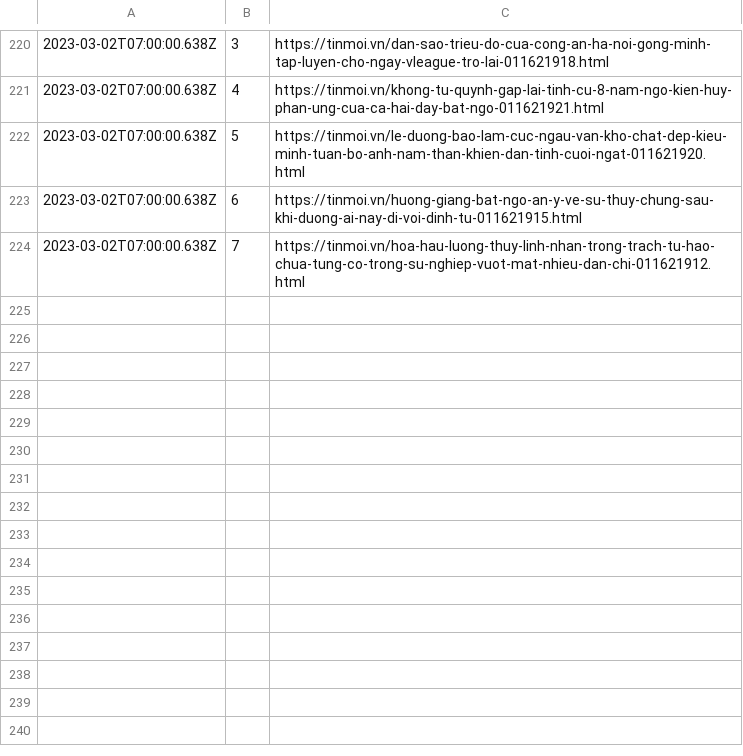
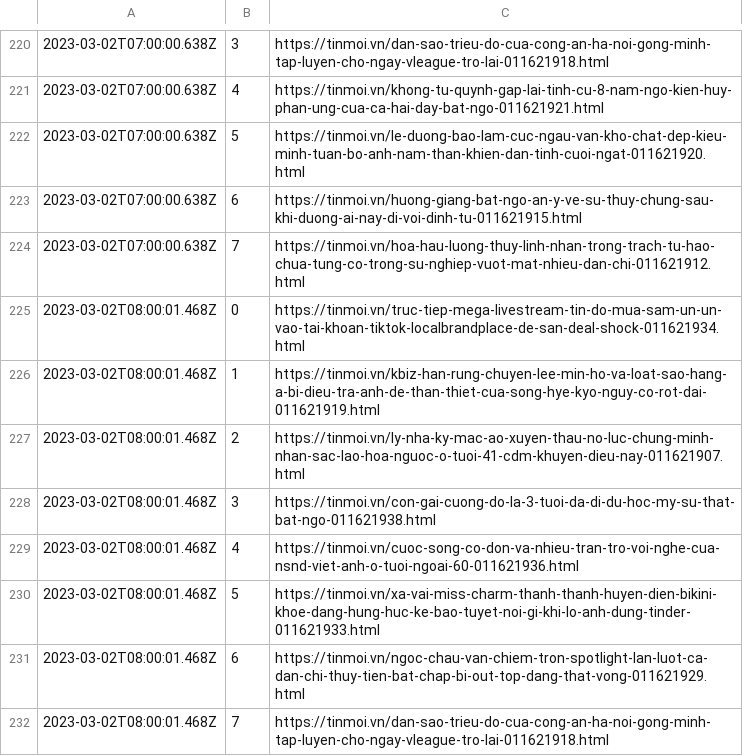
Before and after one commit to Actable-AI/public-datasets, a CSV file: tinmoi.csv, drawn as a sheet; only a part is shown, gaps mark what is left out; the diff names each change by its address in the sheet, - before the commit and + after, or states it on an @@ line.

Commit message:
Add new logs

```diff
--- a/tinmoi.csv
+++ b/tinmoi.csv
+row 225: 2023-03-02T08:00:01.468Z | 0 | https://tinmoi.vn/truc-tiep-mega-livestream-tin-do-mua-sam-un-un-vao-tai-khoan-tiktok-localbrandplace-de-san-deal-shock-011621934.html
+row 226: 2023-03-02T08:00:01.468Z | 1 | https://tinmoi.vn/kbiz-han-rung-chuyen-lee-min-ho-va-loat-sao-hang-a-bi-dieu-tra-anh-de-than-thiet-cua-song-hye-kyo-nguy-co-rot-dai-011621919.html
+row 227: 2023-03-02T08:00:01.468Z | 2 | https://tinmoi.vn/ly-nha-ky-mac-ao-xuyen-thau-no-luc-chung-minh-nhan-sac-lao-hoa-nguoc-o-tuoi-41-cdm-khuyen-dieu-nay-011621907.html
+row 228: 2023-03-02T08:00:01.468Z | 3 | https://tinmoi.vn/con-gai-cuong-do-la-3-tuoi-da-di-du-hoc-my-su-that-bat-ngo-011621938.html
+row 229: 2023-03-02T08:00:01.468Z | 4 | https://tinmoi.vn/cuoc-song-co-don-va-nhieu-tran-tro-voi-nghe-cua-nsnd-viet-anh-o-tuoi-ngoai-60-011621936.html
+row 230: 2023-03-02T08:00:01.468Z | 5 | https://tinmoi.vn/xa-vai-miss-charm-thanh-thanh-huyen-dien-bikini-khoe-dang-hung-huc-ke-bao-tuyet-noi-gi-khi-lo-anh-dung-tinder-011621933.html
+row 231: 2023-03-02T08:00:01.468Z | 6 | https://tinmoi.vn/ngoc-chau-van-chiem-tron-spotlight-lan-luot-ca-dan-chi-thuy-tien-bat-chap-bi-out-top-dang-that-vong-011621929.html
+row 232: 2023-03-02T08:00:01.468Z | 7 | https://tinmoi.vn/dan-sao-trieu-do-cua-cong-an-ha-noi-gong-minh-tap-luyen-cho-ngay-vleague-tro-lai-011621918.html
```
